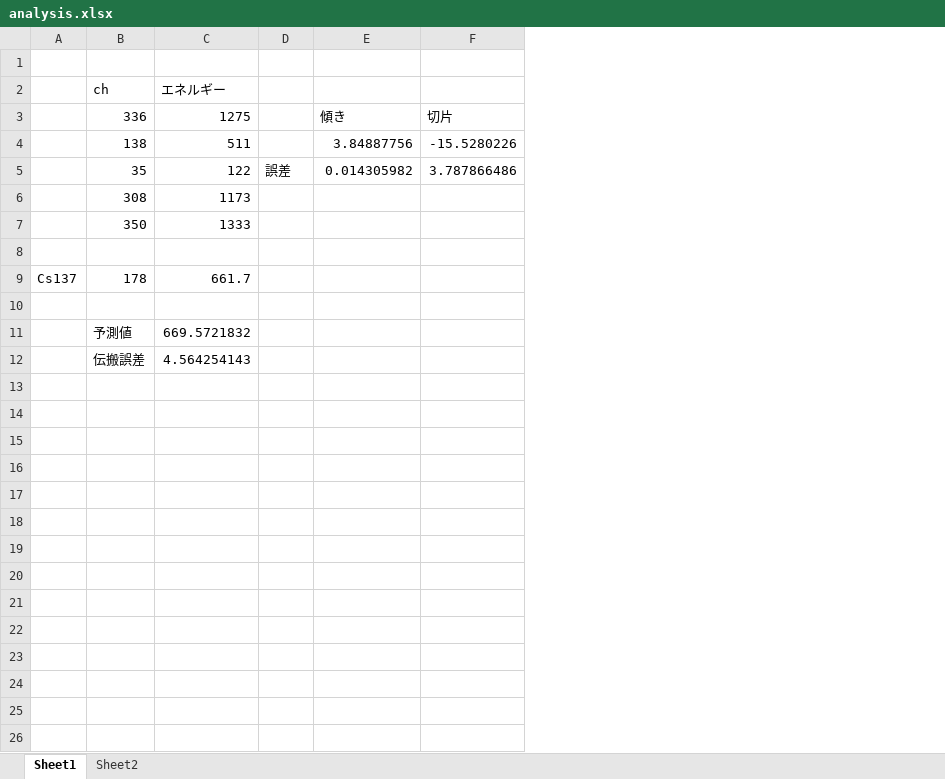
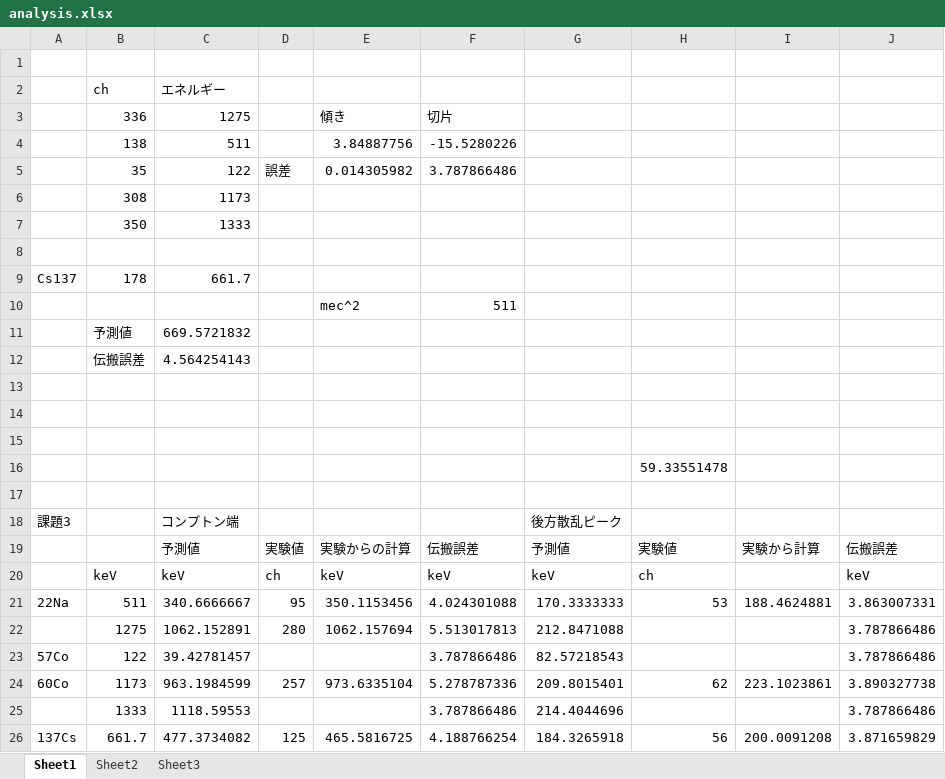
Before and after one commit to RaySasa/douji_keisoku, an Excel workbook: analysis.xlsx, sheet Sheet1, drawn as a sheet; values as stored, in another font and other column widths than the file's, no borders; charts and pictures not drawn; the diff names each change by its address in the sheet, - before the commit and + after, or states it on an @@ line.

Commit message:
xlxs update

```diff
--- a/analysis.xlsx (sheet Sheet1)
+++ b/analysis.xlsx (sheet Sheet1)
+sheet tab: Sheet3
+column G, empty
+column H, empty
+column I, empty
+column J, empty
-row 10: (empty)
+row 10:  |  |  |  | mec^2 | 511
+row 13: (empty)
+row 14: (empty)
+row 15: (empty)
+row 16:  |  |  |  |  |  |  | 59.33551478
+row 17: (empty)
+row 18: 課題3 |  | コンプトン端 |  |  |  | 後方散乱ピーク
+row 19:  |  | 予測値 | 実験値 | 実験からの計算 | 伝搬誤差 | 予測値 | 実験値 | 実験から計算 | 伝搬誤差
+row 20:  | keV | keV | ch | keV | keV | keV | ch |  | keV
+row 21: 22Na | 511 | 340.6666667 | 95 | 350.1153456 | 4.024301088 | 170.3333333 | 53 | 188.4624881 | 3.863007331
+row 22:  | 1275 | 1062.152891 | 280 | 1062.157694 | 5.513017813 | 212.8471088 |  |  | 3.787866486
+row 23: 57Co | 122 | 39.42781457 |  |  | 3.787866486 | 82.57218543 |  |  | 3.787866486
+row 24: 60Co | 1173 | 963.1984599 | 257 | 973.6335104 | 5.278787336 | 209.8015401 | 62 | 223.1023861 | 3.890327738
+row 25:  | 1333 | 1118.59553 |  |  | 3.787866486 | 214.4044696 |  |  | 3.787866486
+row 26: 137Cs | 661.7 | 477.3734082 | 125 | 465.5816725 | 4.188766254 | 184.3265918 | 56 | 200.0091208 | 3.871659829
```
Also changed, not shown: charts or pictures.
